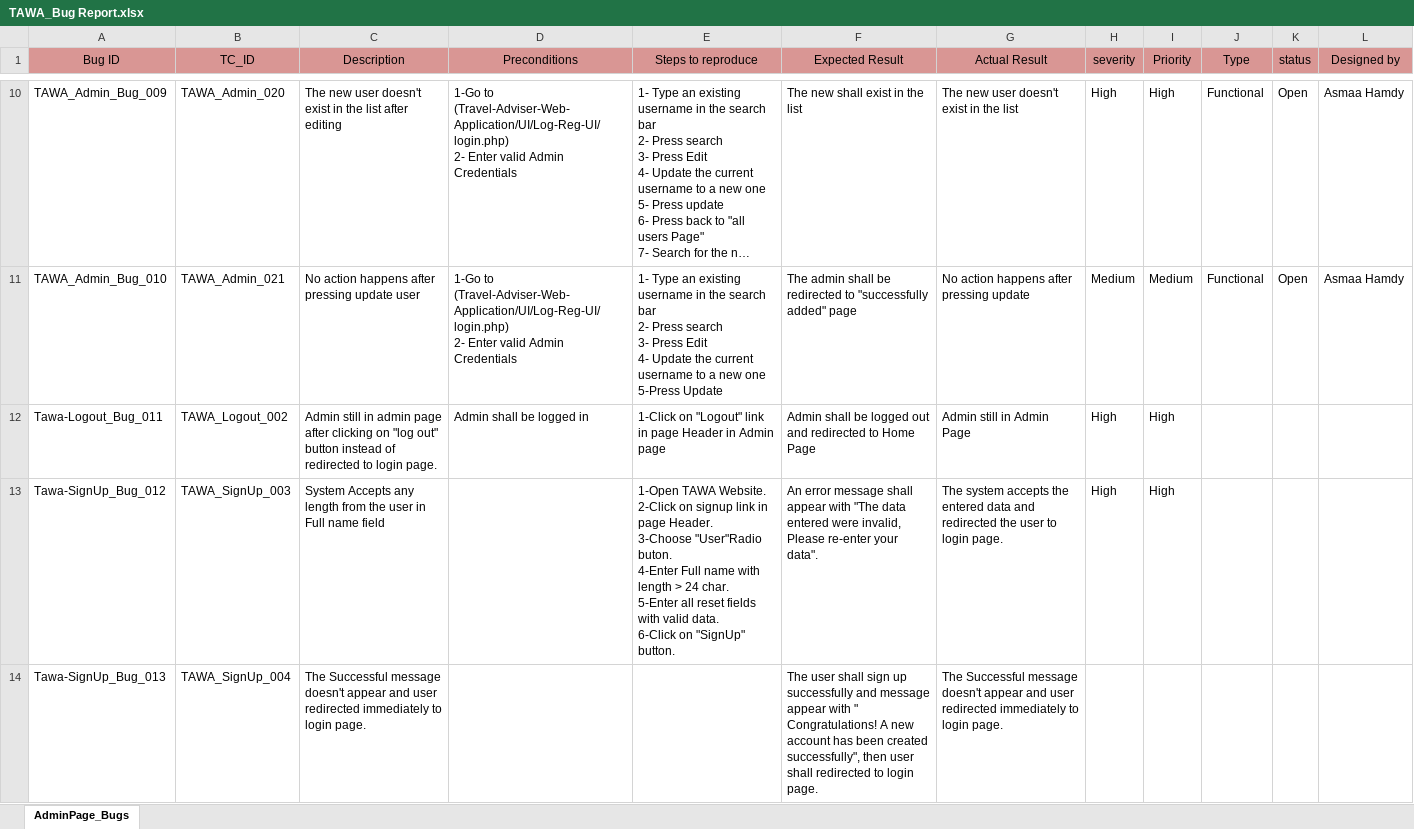
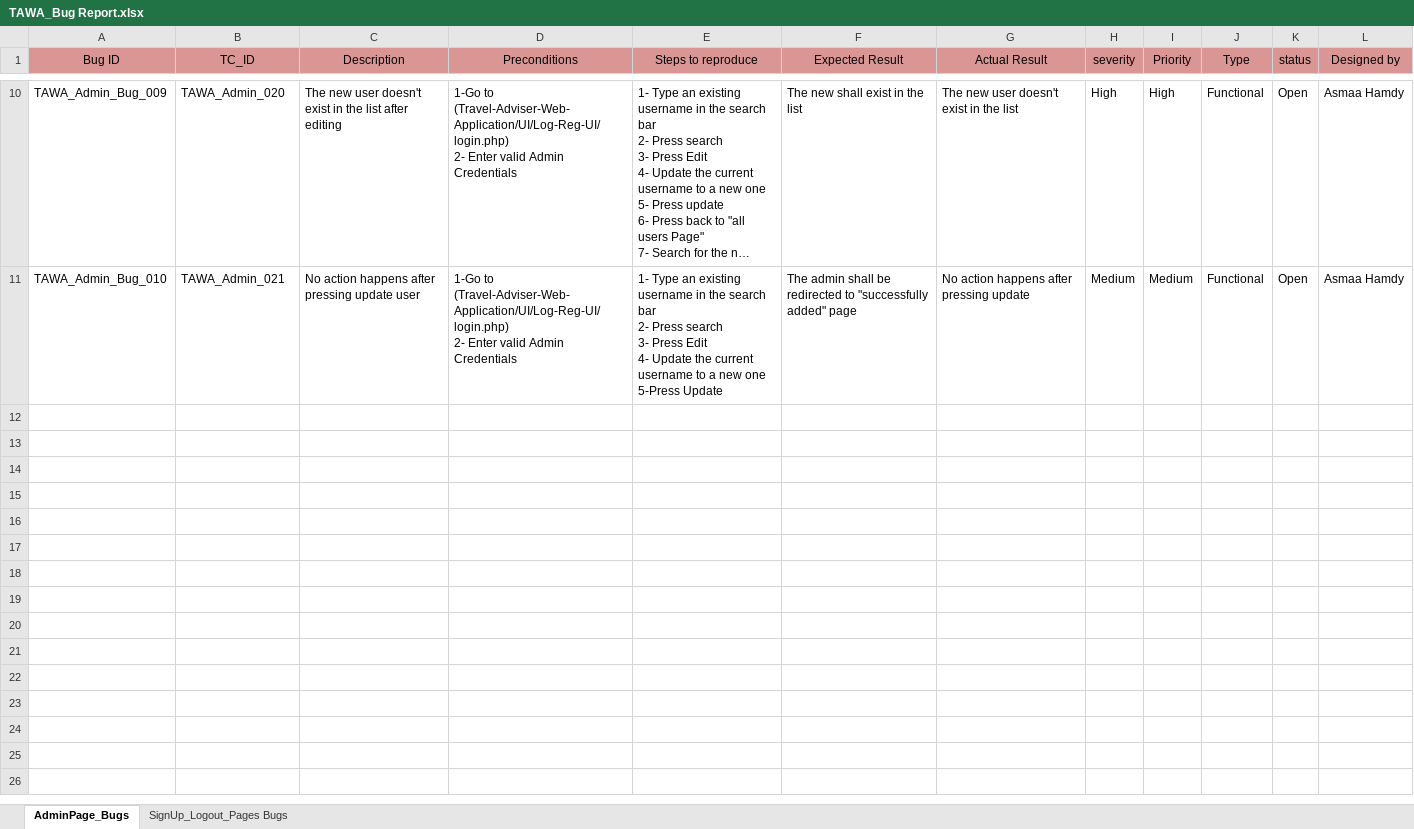
Before and after one commit to asmaahamdy250/Travel-Adviser-Web-Application, an Excel workbook: Testing/Bug_Report/TAWA_Bug Report.xlsx, sheet AdminPage_Bugs, drawn as a sheet; only a part is shown, gaps mark what is left out; long unchanged cells end in …; values as stored, in another font and other column widths than the file's, no borders; ↵ is a line break in a cell; the diff covers the shown part only; the diff names each change by its address in the sheet, - before the commit and + after, or states it on an @@ line.

```diff
--- a/Testing/Bug_Report/TAWA_Bug Report.xlsx (sheet AdminPage_Bugs)
+++ b/Testing/Bug_Report/TAWA_Bug Report.xlsx (sheet AdminPage_Bugs)
+sheet tab: SignUp_Logout_Pages Bugs
-row 12: Tawa-Logout_Bug_011 | TAWA_Logout_002 | Admin still in admin page after clicking on "log out" button instead of redirected to login page. | Admin shall be logged in | 1-Click on "Logout" link in page Header in Admin page | Admin shall be logged out and redirected to Home Page | Admin still in Admin Page | High | High
-row 13: Tawa-SignUp_Bug_012 | TAWA_SignUp_003 | System Accepts any length from the user in Full name field |  | 1-Open TAWA Website. ↵ 2-Click on signup link in page Header. ↵ 3-Choose "User"Radio buton. ↵ 4-Enter Full name with length > 24 char. ↵ 5-Enter all reset fields with valid data. ↵ 6-Click on "SignUp" button. | An error message shall appear with "The data entered were invalid, Please re-enter your data". | The system accepts the entered data and redirected the user to login page. | High | High
-row 14: Tawa-SignUp_Bug_013 | TAWA_SignUp_004 | The Successful message doesn't appear and user redirected immediately to login page. |  |  | The user shall sign up successfully and message appear with " Congratulations! A new account has been created successfully", then user shall redirected to login page. | The Successful message doesn't appear and user redirected immediately to login page.
```
Also changed, not shown: 3 removed rows elsewhere in this sheet, Testing/Test Cases/TAWA_TestCases.xlsx.
